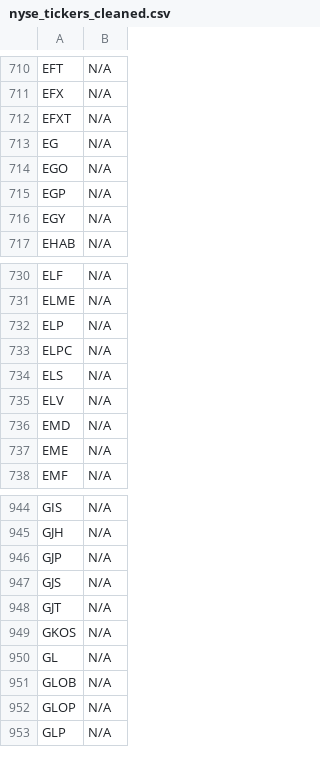
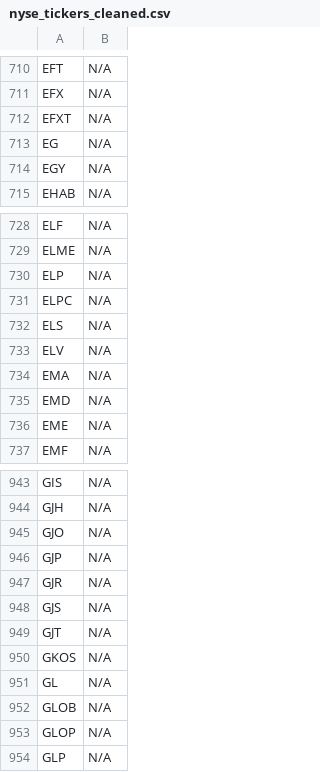
Before and after one commit to JNewman-cell/StockProjects, a CSV file: StockTickers/nyse_tickers_cleaned.csv, drawn as a sheet; only a part is shown, gaps mark what is left out.

```diff
--- a/StockTickers/nyse_tickers_cleaned.csv
+++ b/StockTickers/nyse_tickers_cleaned.csv
@@ -713,4 +713,2 @@ EFXT,N/A
 EG,N/A
-EGO,N/A
-EGP,N/A
 EGY,N/A
@@ -735,2 +733,3 @@ ELS,N/A
 ELV,N/A
+EMA,N/A
 EMD,N/A
@@ -945,3 +944,5 @@ GIS,N/A
 GJH,N/A
+GJO,N/A
 GJP,N/A
+GJR,N/A
 GJS,N/A
```
Also changed, not shown: StockTickers/nasdaq_tickers_cleaned.csv.
